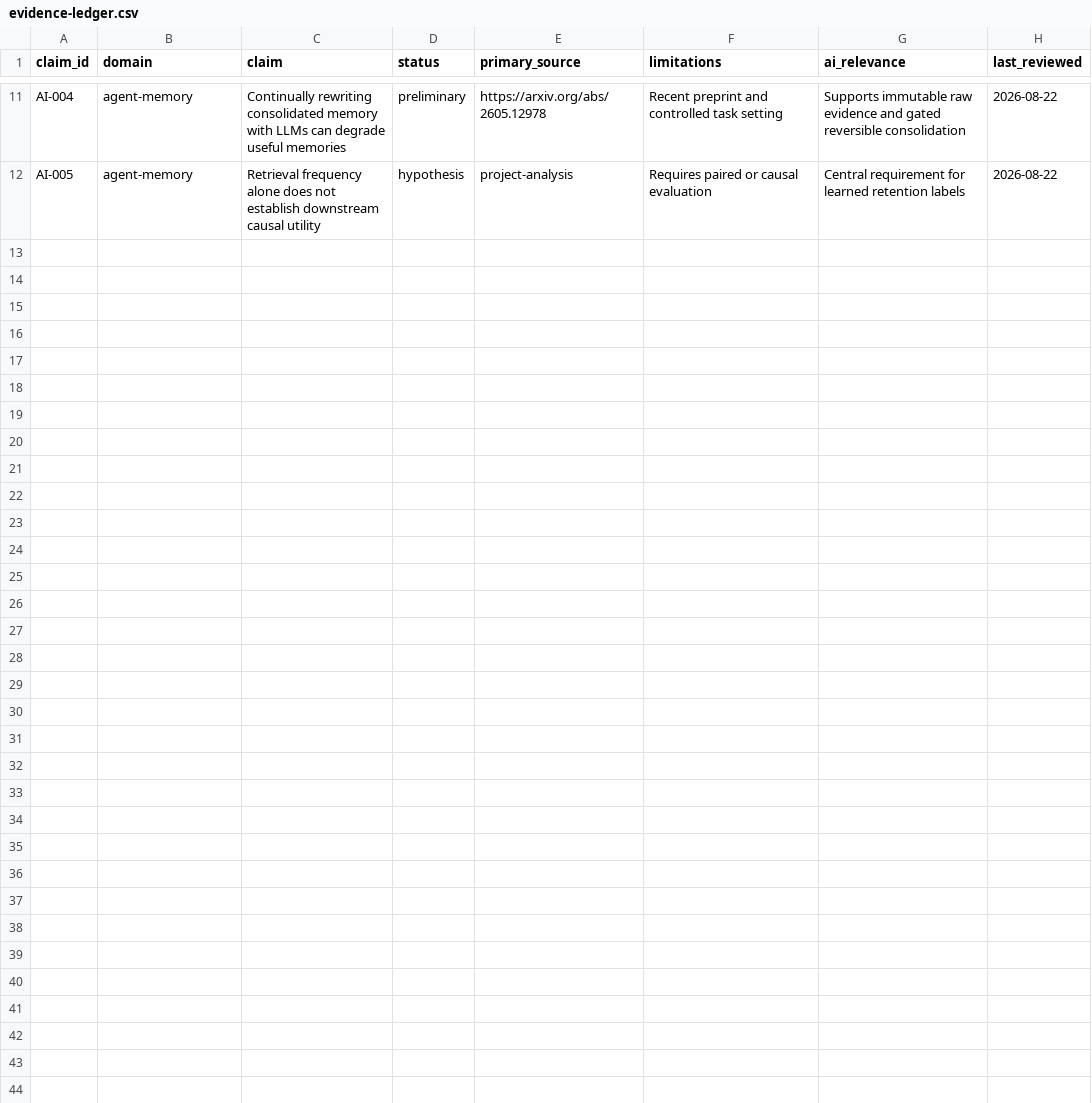
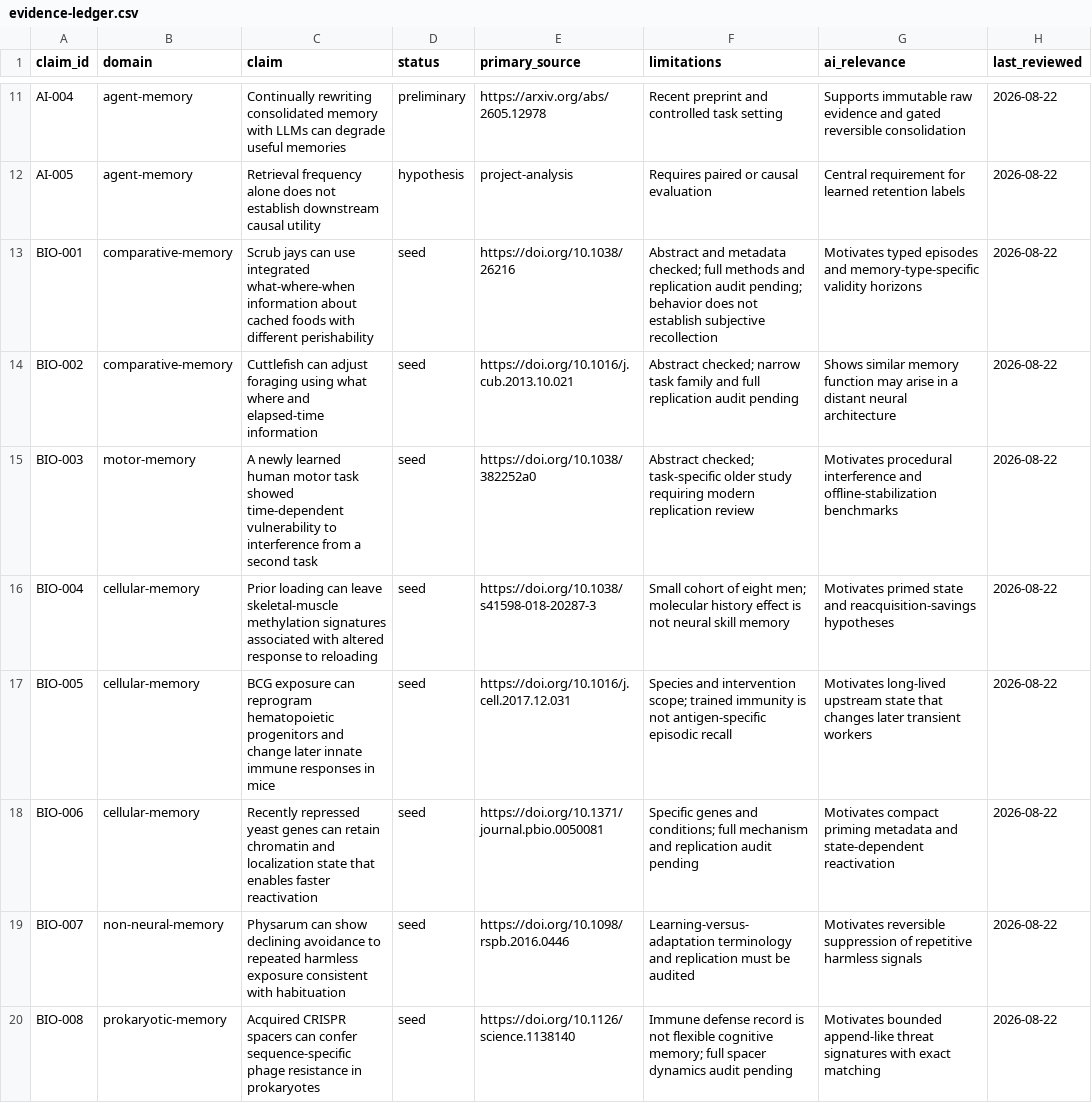
Before and after one commit to krapcys1-maker/adaptive-agent-memory-research, a CSV file: docs/07-literature/evidence-ledger.csv, drawn as a sheet; only a part is shown, gaps mark what is left out.

Commit message:
Add comparative memory research laboratory

```diff
--- a/docs/07-literature/evidence-ledger.csv
+++ b/docs/07-literature/evidence-ledger.csv
@@ -12 +12,9 @@ AI-004,agent-memory,"Continually rewriting consolidated memory with LLMs can deg
 AI-005,agent-memory,"Retrieval frequency alone does not establish downstream causal utility",hypothesis,project-analysis,"Requires paired or causal evaluation","Central requirement for learned retention labels",2026-08-22
+BIO-001,comparative-memory,"Scrub jays can use integrated what-where-when information about cached foods with different perishability",seed,https://doi.org/10.1038/26216,"Abstract and metadata checked; full methods and replication audit pending; behavior does not establish subjective recollection","Motivates typed episodes and memory-type-specific validity horizons",2026-08-22
+BIO-002,comparative-memory,"Cuttlefish can adjust foraging using what where and elapsed-time information",seed,https://doi.org/10.1016/j.cub.2013.10.021,"Abstract checked; narrow task family and full replication audit pending","Shows similar memory function may arise in a distant neural architecture",2026-08-22
+BIO-003,motor-memory,"A newly learned human motor task showed time-dependent vulnerability to interference from a second task",seed,https://doi.org/10.1038/382252a0,"Abstract checked; task-specific older study requiring modern replication review","Motivates procedural interference and offline-stabilization benchmarks",2026-08-22
+BIO-004,cellular-memory,"Prior loading can leave skeletal-muscle methylation signatures associated with altered response to reloading",seed,https://doi.org/10.1038/s41598-018-20287-3,"Small cohort of eight men; molecular history effect is not neural skill memory","Motivates primed state and reacquisition-savings hypotheses",2026-08-22
+BIO-005,cellular-memory,"BCG exposure can reprogram hematopoietic progenitors and change later innate immune responses in mice",seed,https://doi.org/10.1016/j.cell.2017.12.031,"Species and intervention scope; trained immunity is not antigen-specific episodic recall","Motivates long-lived upstream state that changes later transient workers",2026-08-22
+BIO-006,cellular-memory,"Recently repressed yeast genes can retain chromatin and localization state that enables faster reactivation",seed,https://doi.org/10.1371/journal.pbio.0050081,"Specific genes and conditions; full mechanism and replication audit pending","Motivates compact priming metadata and state-dependent reactivation",2026-08-22
+BIO-007,non-neural-memory,"Physarum can show declining avoidance to repeated harmless exposure consistent with habituation",seed,https://doi.org/10.1098/rspb.2016.0446,"Learning-versus-adaptation terminology and replication must be audited","Motivates reversible suppression of repetitive harmless signals",2026-08-22
+BIO-008,prokaryotic-memory,"Acquired CRISPR spacers can confer sequence-specific phage resistance in prokaryotes",seed,https://doi.org/10.1126/science.1138140,"Immune defense record is not flexible cognitive memory; full spacer dynamics audit pending","Motivates bounded append-like threat signatures with exact matching",2026-08-22
```
Also changed, not shown: data/catalogs/papers-curated.csv, 31 other files.
